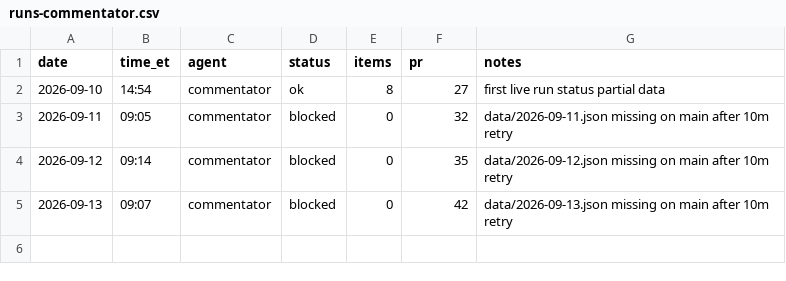
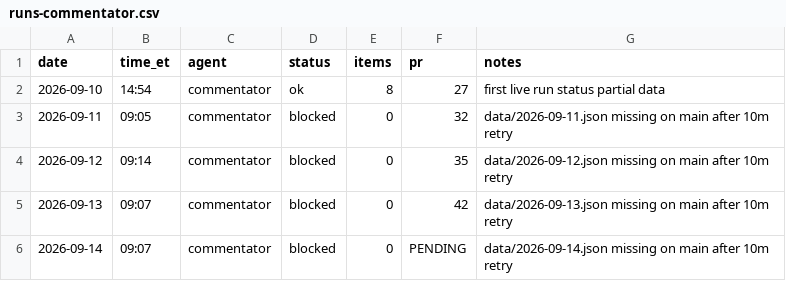
Before and after one commit to jwatson7399/ai-auditing-dashboard, a CSV file: log/runs-commentator.csv, drawn as a sheet; the diff names each change by its address in the sheet, - before the commit and + after, or states it on an @@ line.

Commit message:
Commentator log 2026-09-14: blocked (missing data file)

```diff
--- a/log/runs-commentator.csv
+++ b/log/runs-commentator.csv
+row 6: 2026-09-14 | 09:07 | commentator | blocked | 0 | PENDING | data/2026-09-14.json missing on main after 10m retry
```
